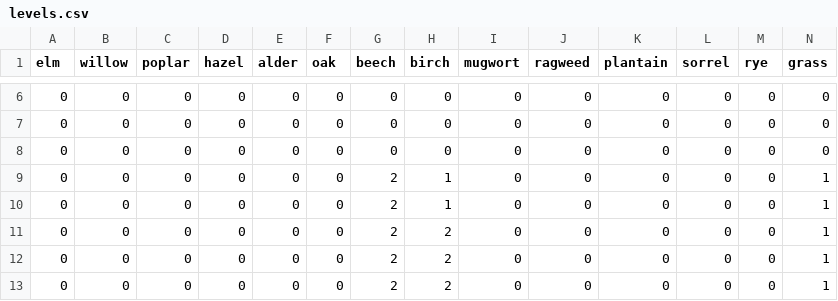
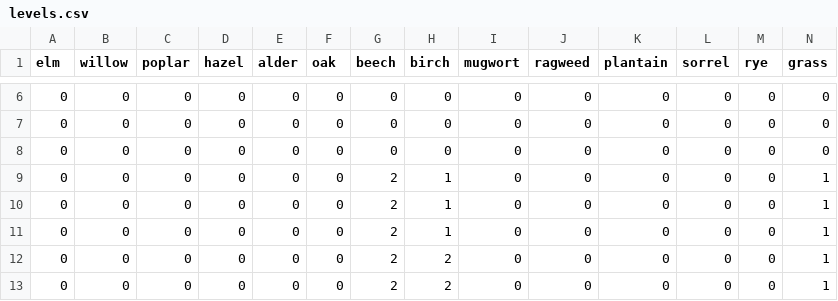
Before and after one commit to oem/Hamburg.jl, a CSV file: src/pollen/levels.csv, drawn as a sheet; only a part is shown, gaps mark what is left out; the shorter side is filled out with more unchanged rows; rows hold the shown columns only; the diff names each change by its address in the sheet, - before the commit and + after, or states it on an @@ line.

```diff
--- a/src/pollen/levels.csv
+++ b/src/pollen/levels.csv
+row 9: 0 | 0 | 0 | 0 | 0 | 0 | 2 | 1 | 0 | 0 | 0 | 0 | 0 | 1
```
Also changed, not shown: 1 other file.
